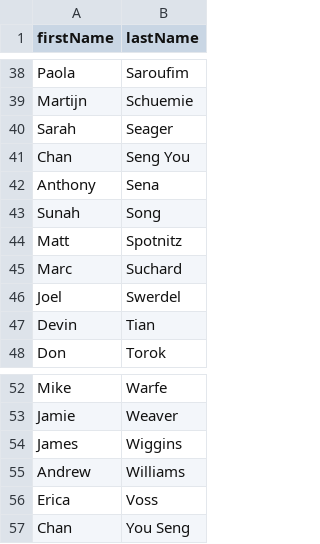
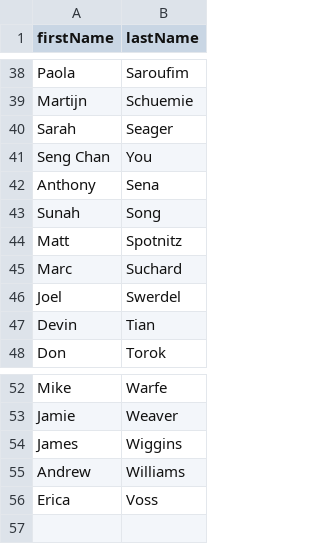
Before and after one commit to ohdsi-korea/TheBookOfOhdsiKorea, a CSV file: Contributors.csv, drawn as a sheet; only a part is shown, gaps mark what is left out; removed rows and columns are numbered as before the commit, all else as after; the diff names each change by its address in the sheet, - before the commit and + after, or states it on an @@ line.

Commit message:
correct the author name

```diff
--- a/Contributors.csv
+++ b/Contributors.csv
-row 41: Chan | Seng You
+row 41: Seng Chan | You
-row 57: Chan | You Seng
```
